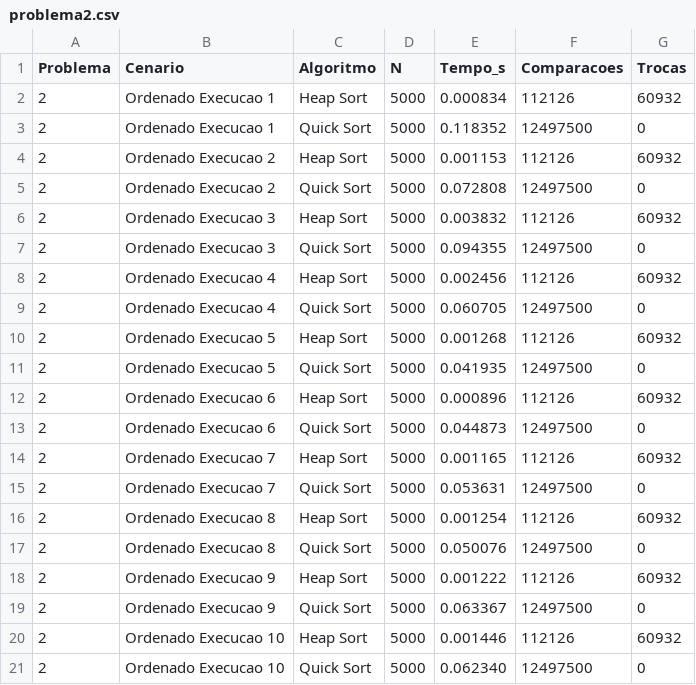
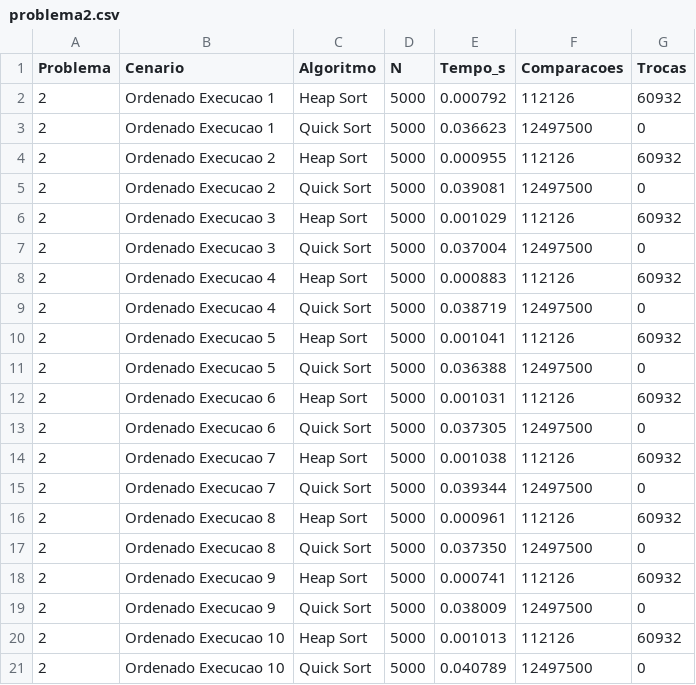
Before and after one commit to acacio90/benchmarking-sorting-analysis-algorithm, a CSV file: data/resultados_gabriel/problema2.csv, drawn as a sheet.

```diff
--- a/data/resultados_gabriel/problema2.csv
+++ b/data/resultados_gabriel/problema2.csv
@@ -1,21 +1,21 @@
 Problema;Cenario;Algoritmo;N;Tempo_s;Comparacoes;Trocas
-2;Ordenado Execucao 1;Heap Sort;5000;0.000834;112126;60932
-2;Ordenado Execucao 1;Quick Sort;5000;0.118352;12497500;0
-2;Ordenado Execucao 2;Heap Sort;5000;0.001153;112126;60932
-2;Ordenado Execucao 2;Quick Sort;5000;0.072808;12497500;0
-2;Ordenado Execucao 3;Heap Sort;5000;0.003832;112126;60932
-2;Ordenado Execucao 3;Quick Sort;5000;0.094355;12497500;0
-2;Ordenado Execucao 4;Heap Sort;5000;0.002456;112126;60932
-2;Ordenado Execucao 4;Quick Sort;5000;0.060705;12497500;0
-2;Ordenado Execucao 5;Heap Sort;5000;0.001268;112126;60932
-2;Ordenado Execucao 5;Quick Sort;5000;0.041935;12497500;0
-2;Ordenado Execucao 6;Heap Sort;5000;0.000896;112126;60932
-2;Ordenado Execucao 6;Quick Sort;5000;0.044873;12497500;0
-2;Ordenado Execucao 7;Heap Sort;5000;0.001165;112126;60932
-2;Ordenado Execucao 7;Quick Sort;5000;0.053631;12497500;0
-2;Ordenado Execucao 8;Heap Sort;5000;0.001254;112126;60932
-2;Ordenado Execucao 8;Quick Sort;5000;0.050076;12497500;0
-2;Ordenado Execucao 9;Heap Sort;5000;0.001222;112126;60932
-2;Ordenado Execucao 9;Quick Sort;5000;0.063367;12497500;0
-2;Ordenado Execucao 10;Heap Sort;5000;0.001446;112126;60932
-2;Ordenado Execucao 10;Quick Sort;5000;0.062340;12497500;0
+2;Ordenado Execucao 1;Heap Sort;5000;0.000792;112126;60932
+2;Ordenado Execucao 1;Quick Sort;5000;0.036623;12497500;0
+2;Ordenado Execucao 2;Heap Sort;5000;0.000955;112126;60932
+2;Ordenado Execucao 2;Quick Sort;5000;0.039081;12497500;0
+2;Ordenado Execucao 3;Heap Sort;5000;0.001029;112126;60932
+2;Ordenado Execucao 3;Quick Sort;5000;0.037004;12497500;0
+2;Ordenado Execucao 4;Heap Sort;5000;0.000883;112126;60932
+2;Ordenado Execucao 4;Quick Sort;5000;0.038719;12497500;0
+2;Ordenado Execucao 5;Heap Sort;5000;0.001041;112126;60932
+2;Ordenado Execucao 5;Quick Sort;5000;0.036388;12497500;0
+2;Ordenado Execucao 6;Heap Sort;5000;0.001031;112126;60932
+2;Ordenado Execucao 6;Quick Sort;5000;0.037305;12497500;0
+2;Ordenado Execucao 7;Heap Sort;5000;0.001038;112126;60932
+2;Ordenado Execucao 7;Quick Sort;5000;0.039344;12497500;0
+2;Ordenado Execucao 8;Heap Sort;5000;0.000961;112126;60932
+2;Ordenado Execucao 8;Quick Sort;5000;0.037350;12497500;0
+2;Ordenado Execucao 9;Heap Sort;5000;0.000741;112126;60932
+2;Ordenado Execucao 9;Quick Sort;5000;0.038009;12497500;0
+2;Ordenado Execucao 10;Heap Sort;5000;0.001013;112126;60932
+2;Ordenado Execucao 10;Quick Sort;5000;0.040789;12497500;0
```
Also changed, not shown: data/resultados_gabriel/problema1.csv, 5 other files.
